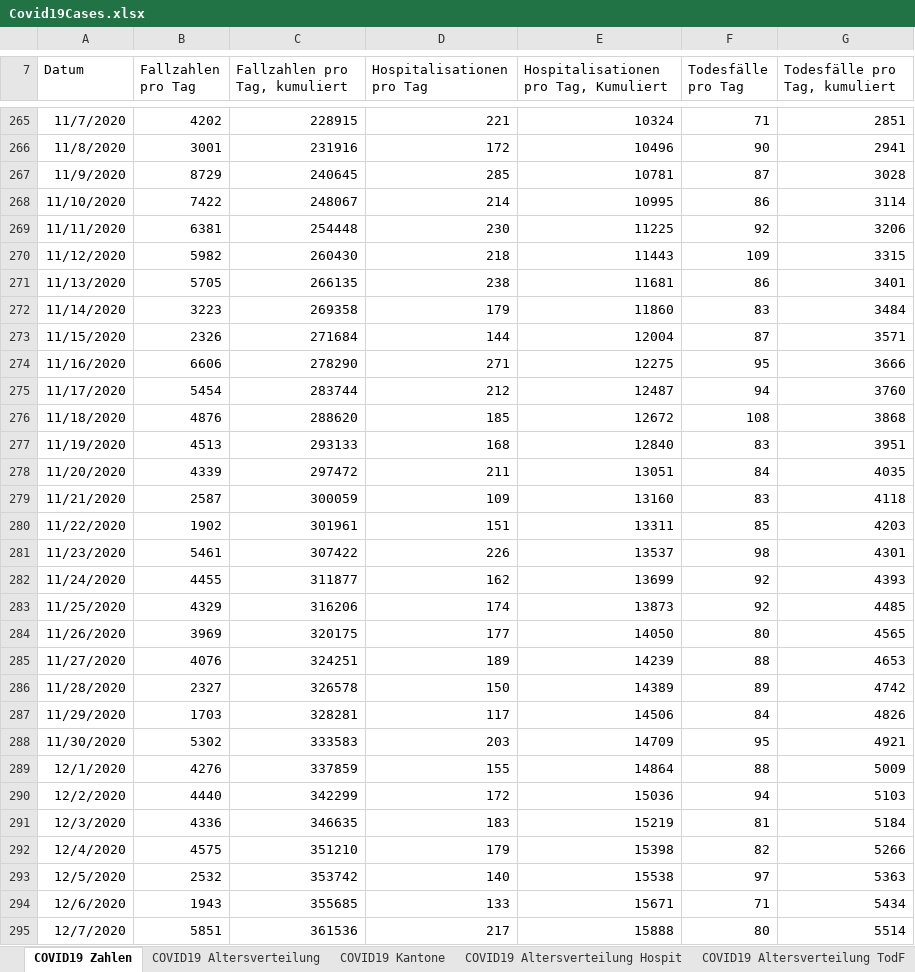
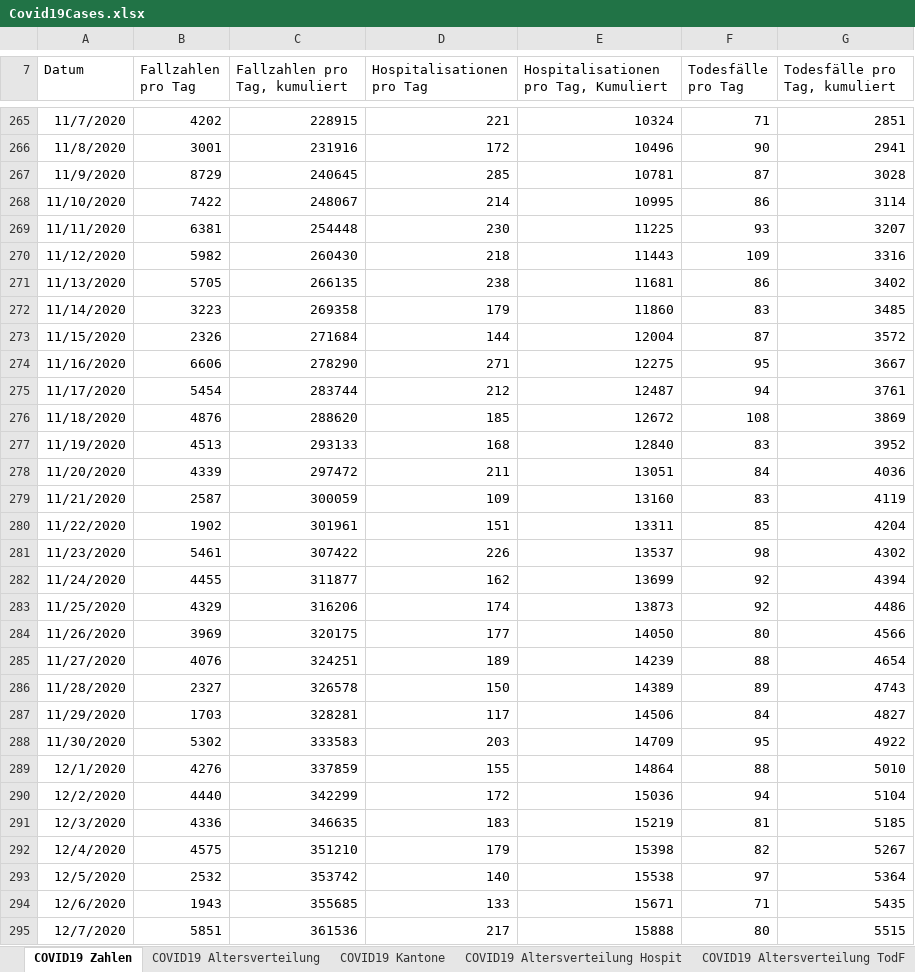
Before and after one commit to dankaufmann/f-curve, an Excel workbook: Data/Covid19Cases.xlsx, sheet COVID19 Zahlen, drawn as a sheet; only a part is shown, gaps mark what is left out; values as stored, in another font and other column widths than the file's, no borders; the diff covers the shown part only; the diff names each change by its address in the sheet, - before the commit and + after, or states it on an @@ line.

```diff
--- a/Data/Covid19Cases.xlsx (sheet COVID19 Zahlen)
+++ b/Data/Covid19Cases.xlsx (sheet COVID19 Zahlen)
-F269 (Todesfälle pro Tag): 92
+F269 (Todesfälle pro Tag): 93
-G269 (Todesfälle pro Tag, kumuliert): 3206
+G269 (Todesfälle pro Tag, kumuliert): 3207
-G270 (Todesfälle pro Tag, kumuliert): 3315
+G270 (Todesfälle pro Tag, kumuliert): 3316
-G271 (Todesfälle pro Tag, kumuliert): 3401
+G271 (Todesfälle pro Tag, kumuliert): 3402
-G272 (Todesfälle pro Tag, kumuliert): 3484
+G272 (Todesfälle pro Tag, kumuliert): 3485
-G273 (Todesfälle pro Tag, kumuliert): 3571
+G273 (Todesfälle pro Tag, kumuliert): 3572
-G274 (Todesfälle pro Tag, kumuliert): 3666
+G274 (Todesfälle pro Tag, kumuliert): 3667
-G275 (Todesfälle pro Tag, kumuliert): 3760
+G275 (Todesfälle pro Tag, kumuliert): 3761
-G276 (Todesfälle pro Tag, kumuliert): 3868
+G276 (Todesfälle pro Tag, kumuliert): 3869
-G277 (Todesfälle pro Tag, kumuliert): 3951
+G277 (Todesfälle pro Tag, kumuliert): 3952
-G278 (Todesfälle pro Tag, kumuliert): 4035
+G278 (Todesfälle pro Tag, kumuliert): 4036
-G279 (Todesfälle pro Tag, kumuliert): 4118
+G279 (Todesfälle pro Tag, kumuliert): 4119
-G280 (Todesfälle pro Tag, kumuliert): 4203
+G280 (Todesfälle pro Tag, kumuliert): 4204
-G281 (Todesfälle pro Tag, kumuliert): 4301
+G281 (Todesfälle pro Tag, kumuliert): 4302
-G282 (Todesfälle pro Tag, kumuliert): 4393
+G282 (Todesfälle pro Tag, kumuliert): 4394
-G283 (Todesfälle pro Tag, kumuliert): 4485
+G283 (Todesfälle pro Tag, kumuliert): 4486
-G284 (Todesfälle pro Tag, kumuliert): 4565
+G284 (Todesfälle pro Tag, kumuliert): 4566
-G285 (Todesfälle pro Tag, kumuliert): 4653
+G285 (Todesfälle pro Tag, kumuliert): 4654
-G286 (Todesfälle pro Tag, kumuliert): 4742
+G286 (Todesfälle pro Tag, kumuliert): 4743
-G287 (Todesfälle pro Tag, kumuliert): 4826
+G287 (Todesfälle pro Tag, kumuliert): 4827
-G288 (Todesfälle pro Tag, kumuliert): 4921
+G288 (Todesfälle pro Tag, kumuliert): 4922
-G289 (Todesfälle pro Tag, kumuliert): 5009
+G289 (Todesfälle pro Tag, kumuliert): 5010
-G290 (Todesfälle pro Tag, kumuliert): 5103
+G290 (Todesfälle pro Tag, kumuliert): 5104
-G291 (Todesfälle pro Tag, kumuliert): 5184
+G291 (Todesfälle pro Tag, kumuliert): 5185
-G292 (Todesfälle pro Tag, kumuliert): 5266
+G292 (Todesfälle pro Tag, kumuliert): 5267
-G293 (Todesfälle pro Tag, kumuliert): 5363
+G293 (Todesfälle pro Tag, kumuliert): 5364
-G294 (Todesfälle pro Tag, kumuliert): 5434
+G294 (Todesfälle pro Tag, kumuliert): 5435
-G295 (Todesfälle pro Tag, kumuliert): 5514
+G295 (Todesfälle pro Tag, kumuliert): 5515
```
Also changed, not shown: 2 added rows and 685 edited cells elsewhere in this sheet, sheet COVID19 Isolation Quarantäne, sheet COVID19 Kantone, sheet COVID19 Altersverteilung, sheet COVID19 Altersverteilung Hospit, sheet COVID19 Altersverteilung TodF, Data/Covid19CasesJH.xlsx, 43 other files.
